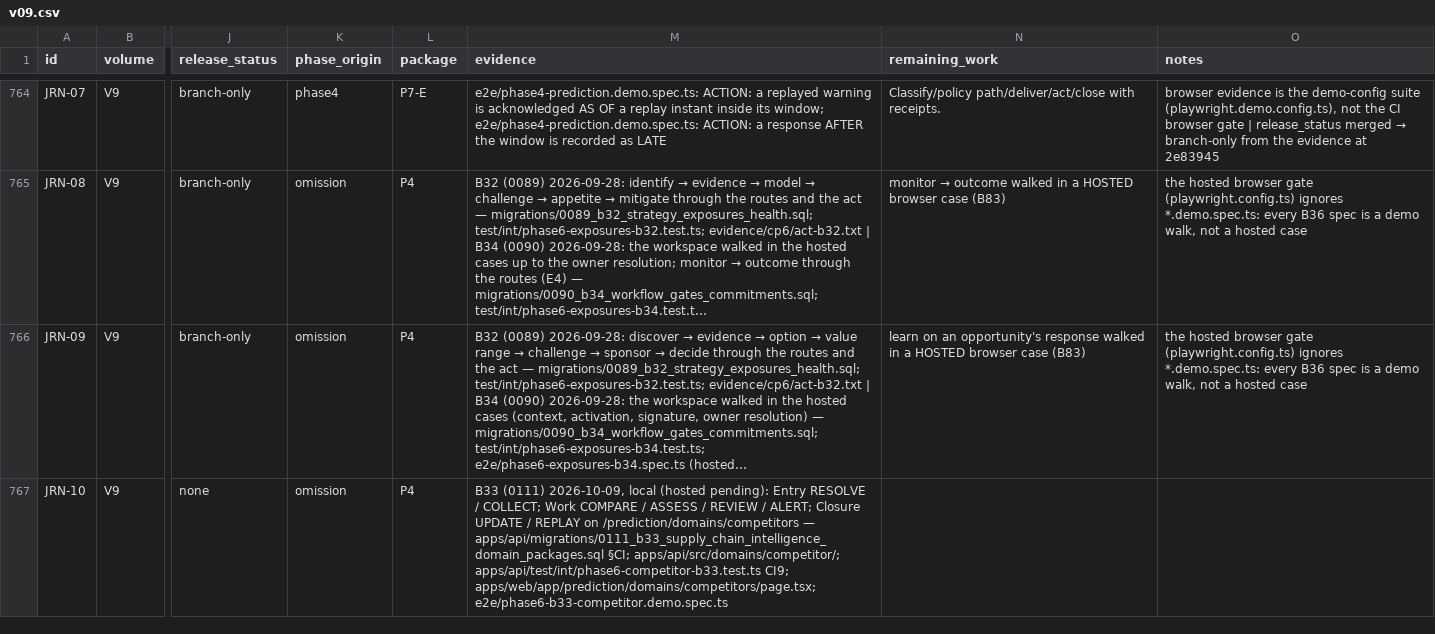
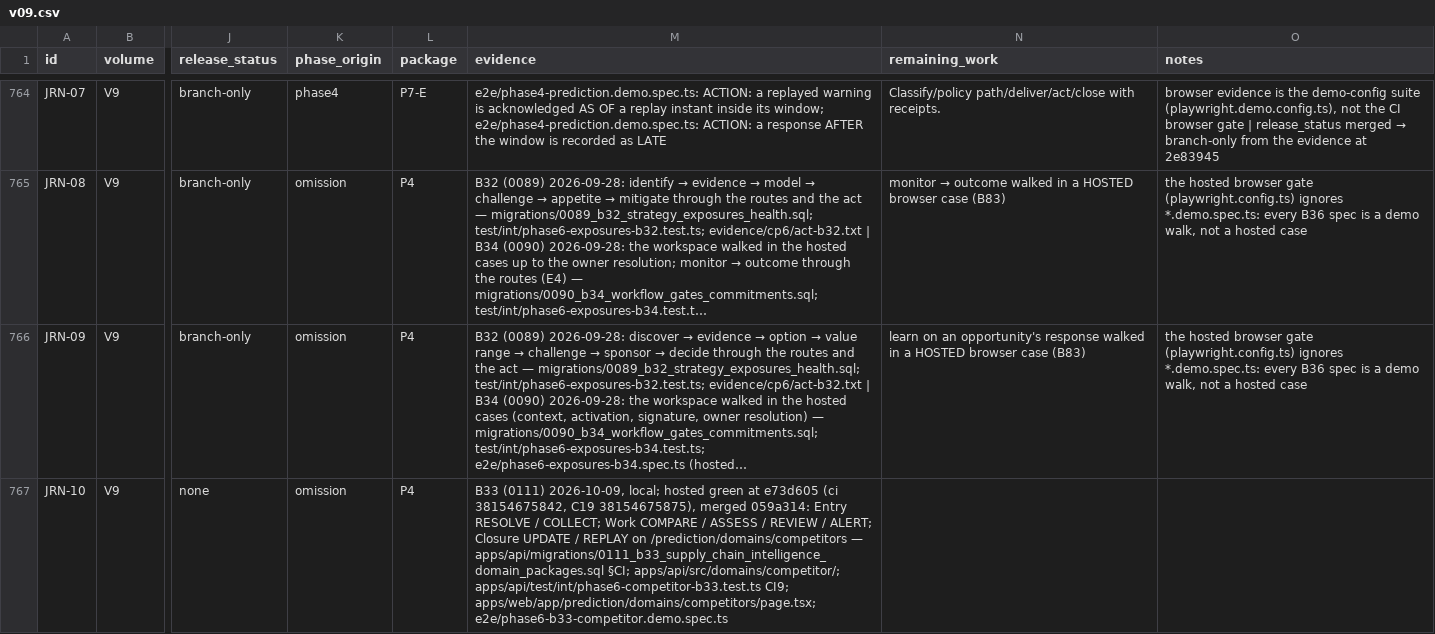
Before and after one commit to a-Halawany/elven, a CSV file: audit/requirements/v09.csv, drawn as a sheet; only a part is shown, gaps mark what is left out; long unchanged cells end in …; the diff covers the shown part only; the diff names each change by its address in the sheet, - before the commit and + after, or states it on an @@ line.

```diff
--- a/audit/requirements/v09.csv
+++ b/audit/requirements/v09.csv
-M767 (evidence): …(0111) 2026-10-09, local (hosted pending): Entry RESOLVE…
+M767 (evidence): …(0111) 2026-10-09, local; hosted green at e73d605 (ci 38154675842, C19 38154675875), merged 059a314: Entry RESOLVE…
```
Also changed, not shown: 20 edited cells elsewhere in this file, audit/delivery/MIGRATION_LEDGER.csv, audit/delivery/STAGES.csv, 15 other files.
